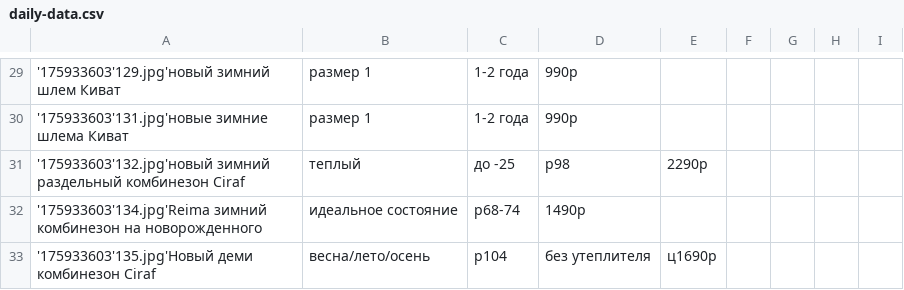
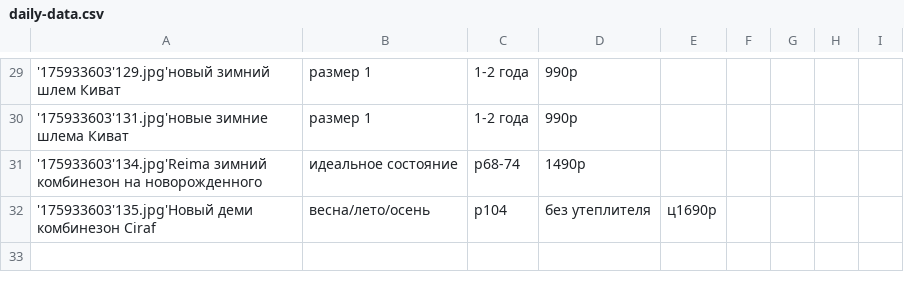
Before and after one commit to rnemykin/vkontakte, a CSV file: scheduled/src/main/resources/csv/daily-data.csv, drawn as a sheet; only a part is shown, gaps mark what is left out; the diff names each change by its address in the sheet, - before the commit and + after, or states it on an @@ line.

```diff
--- a/scheduled/src/main/resources/csv/daily-data.csv
+++ b/scheduled/src/main/resources/csv/daily-data.csv
-row 31: '175933603'132.jpg'новый зимний раздельный комбинезон Ciraf | теплый | до -25 | р98 | 2290р
```
Also changed, not shown: scheduled/src/main/resources/csv/pikalevo-data.csv, scheduled/src/main/resources/csv/random-data.csv, 6 other files.
